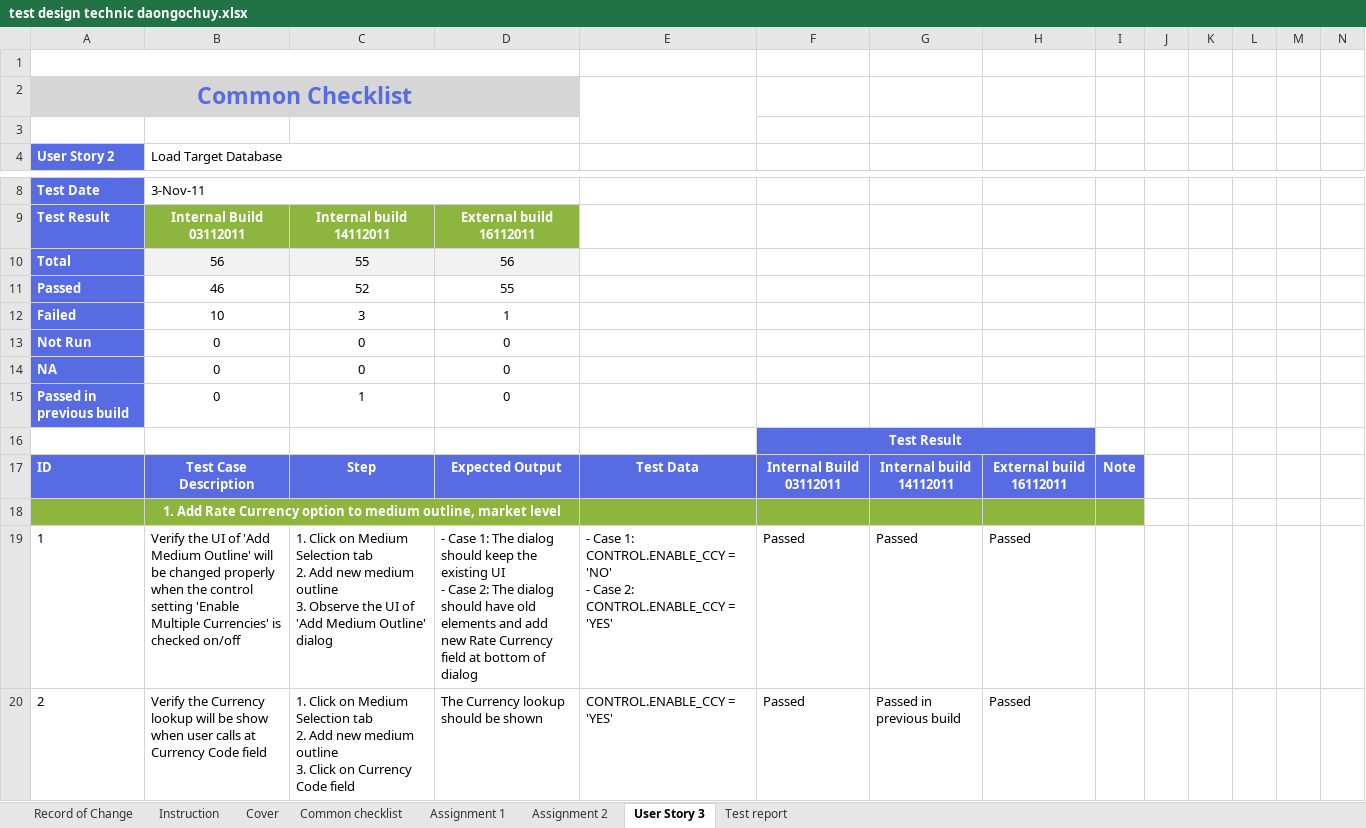
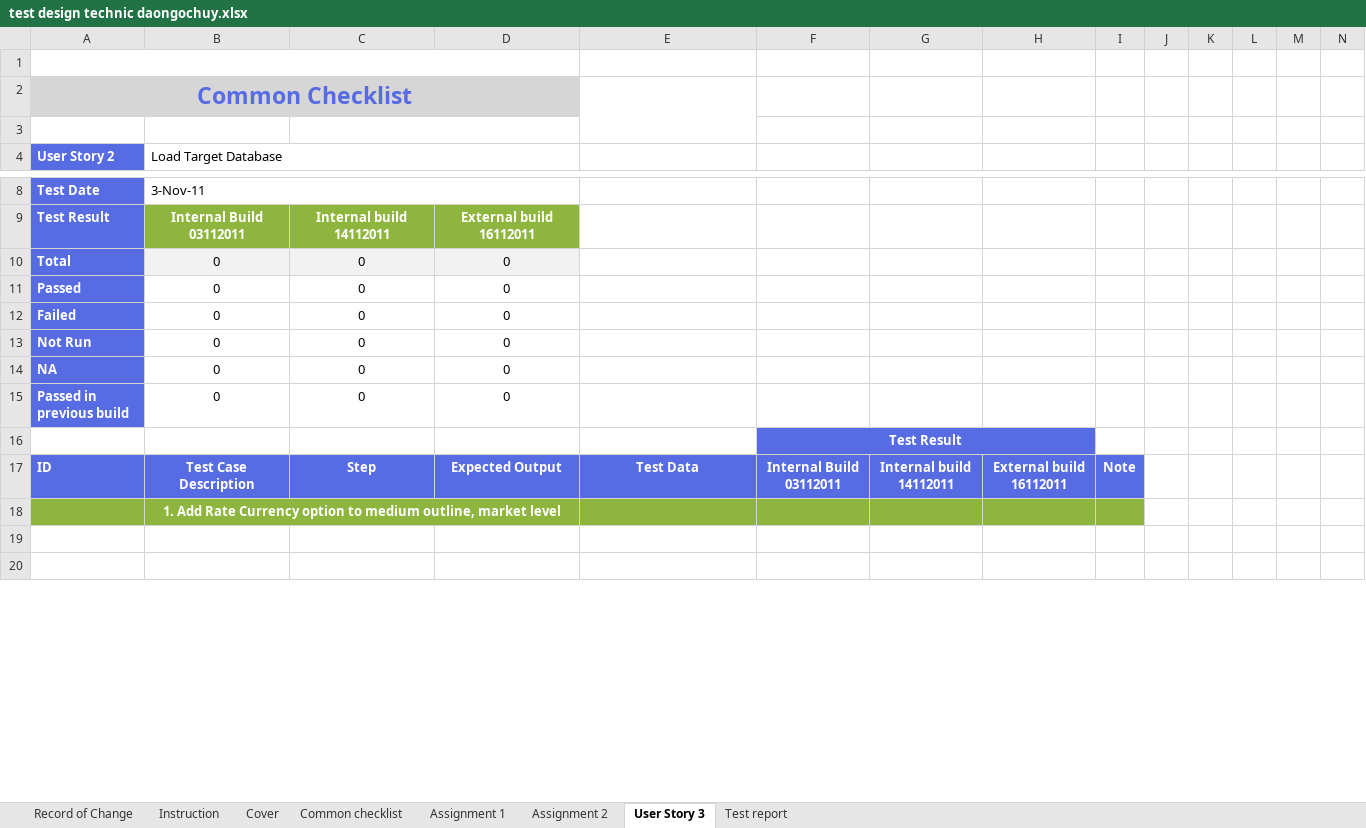
Before and after one commit to callmedienz/NashTechHW, an Excel workbook: test design technic daongochuy.xlsx, sheet User Story 3, drawn as a sheet; only a part is shown, gaps mark what is left out; values as stored, in another font and other column widths than the file's, no borders; removed rows and columns are numbered as before the commit, all else as after; rows hold the shown columns only; ↵ is a line break in a cell; the diff covers the shown part only; the diff names each change by its address in the sheet, - before the commit and + after, or states it on an @@ line.

Commit message:
update td2

```diff
--- a/test design technic daongochuy.xlsx (sheet User Story 3)
+++ b/test design technic daongochuy.xlsx (sheet User Story 3)
-row 10: Total | 56 | 55 | 56
-row 11: Passed | 46 | 52 | 55
-row 12: Failed | 10 | 3 | 1
+row 10: Total | 0 | 0 | 0
+row 11: Passed | 0 | 0 | 0
+row 12: Failed | 0 | 0 | 0
-C15: 1
+C15: 0
-row 19: 1 | Verify the UI of 'Add Medium Outline' will be changed properly when the control setting 'Enable Multiple Currencies' is checked on/off | 1. Click on Medium Selection tab ↵ 2. Add new medium outline ↵ 3. Observe the UI of 'Add Medium Outline' dialog | - Case 1: The dialog should keep the existing UI ↵ - Case 2: The dialog should have old elements and add new Rate Currency field at bottom of dialog | - Case 1: CONTROL.ENABLE_CCY = 'NO' ↵ - Case 2: CONTROL.ENABLE_CCY = 'YES' | Passed | Passed | Passed
+row 19: (empty)
-row 20: 2 | Verify the Currency lookup will be show when user calls at Currency Code field | 1. Click on Medium Selection tab ↵ 2. Add new medium outline ↵ 3. Click on Currency Code field | The Currency lookup should be shown | CONTROL.ENABLE_CCY = 'YES' | Passed | Passed in previous build | Passed
+row 20: (empty)
```
Also changed, not shown: 1 added row, 62 removed rows and 16 edited cells elsewhere in this sheet, sheet Assignment 2, sheet Test report, formulas that keep their value.
